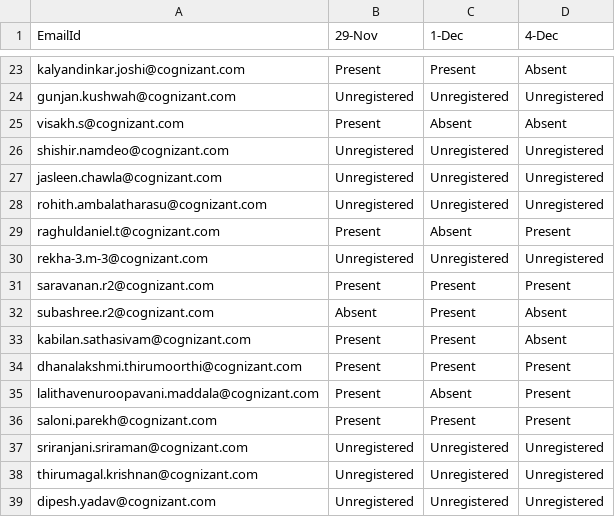
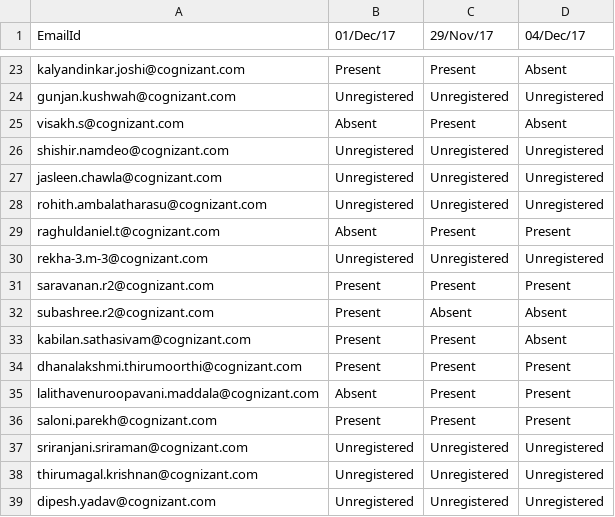
Before and after one commit to guptanidhi/AttendanceAutomation, a CSV file: cts-w1/output.csv (was output.csv), drawn as a sheet; only a part is shown, gaps mark what is left out; the diff covers the shown part only.

```diff
--- a/output.csv
+++ b/cts-w1/output.csv
@@ -1 +1 @@
-EmailId,29-Nov,1-Dec,4-Dec
+EmailId,01/Dec/17,29/Nov/17,04/Dec/17
@@ -24,3 +24,3 @@ kalyandinkar.joshi@cognizant.com,Present,Present,Absent
 gunjan.kushwah@cognizant.com,Unregistered,Unregistered,Unregistered
-visakh.s@cognizant.com,Present,Absent,Absent
+visakh.s@cognizant.com,Absent,Present,Absent
 shishir.namdeo@cognizant.com,Unregistered,Unregistered,Unregistered
@@ -28,9 +28,9 @@ jasleen.chawla@cognizant.com,Unregistered,Unregistered,Unregistered
 rohith.ambalatharasu@cognizant.com,Unregistered,Unregistered,Unregistered
-raghuldaniel.t@cognizant.com,Present,Absent,Present
+raghuldaniel.t@cognizant.com,Absent,Present,Present
 rekha-3.m-3@cognizant.com,Unregistered,Unregistered,Unregistered
 saravanan.r2@cognizant.com,Present,Present,Present
-subashree.r2@cognizant.com,Absent,Present,Absent
+subashree.r2@cognizant.com,Present,Absent,Absent
 kabilan.sathasivam@cognizant.com,Present,Present,Absent
 dhanalakshmi.thirumoorthi@cognizant.com,Present,Present,Present
-lalithavenuroopavani.maddala@cognizant.com,Present,Absent,Present
+lalithavenuroopavani.maddala@cognizant.com,Absent,Present,Present
 saloni.parekh@cognizant.com,Present,Present,Present
```
Also changed, not shown: 2 added rows, 2 removed rows and 23 edited cells elsewhere in this file, 7 other files.
